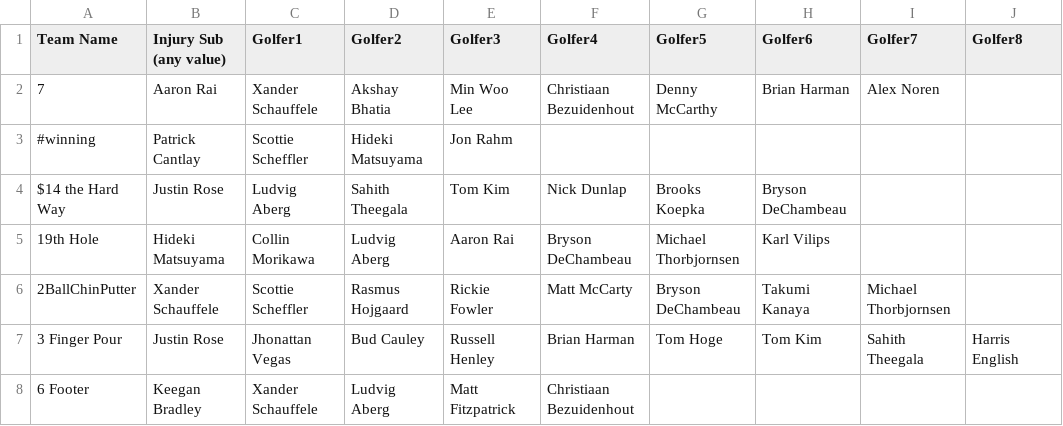
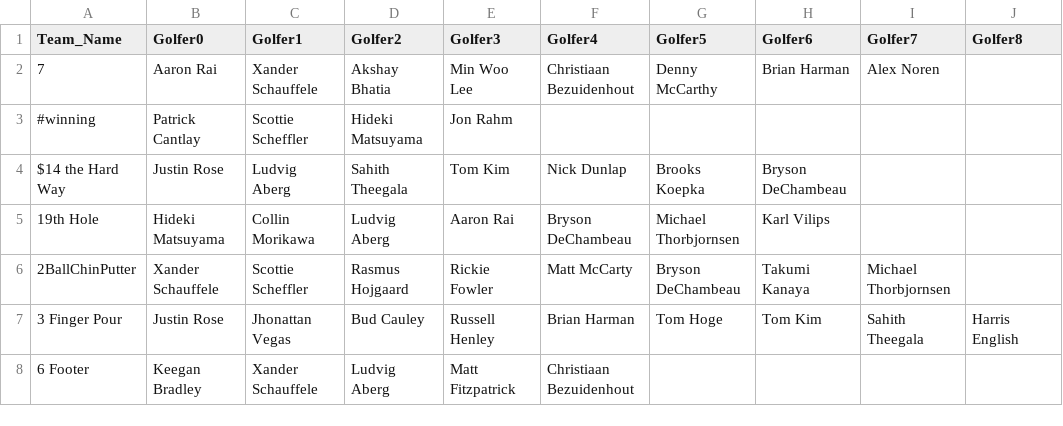
Before and after one commit to brianrexing/brianrexing.github.io, a CSV file: 2025_Rosters.csv (was 2025 Rosters.csv), drawn as a sheet; only a part is shown; the diff names each change by its address in the sheet, - before the commit and + after, or states it on an @@ line.

Commit message:
Update and rename 2025 Rosters.csv to 2025_Rosters.csv

```diff
--- a/2025 Rosters.csv
+++ b/2025_Rosters.csv
-A1: Team Name
+A1: Team_Name
-B1: Injury Sub (any value)
+B1: Golfer0
```
